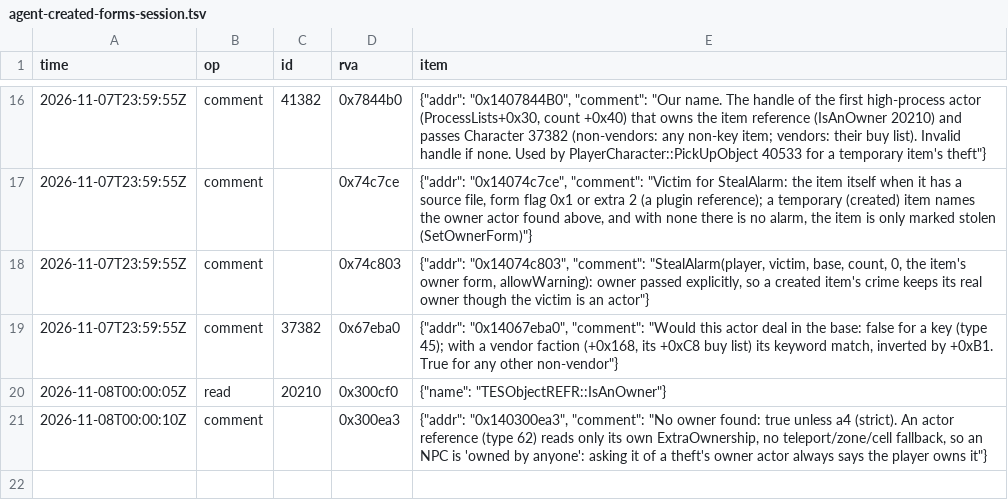
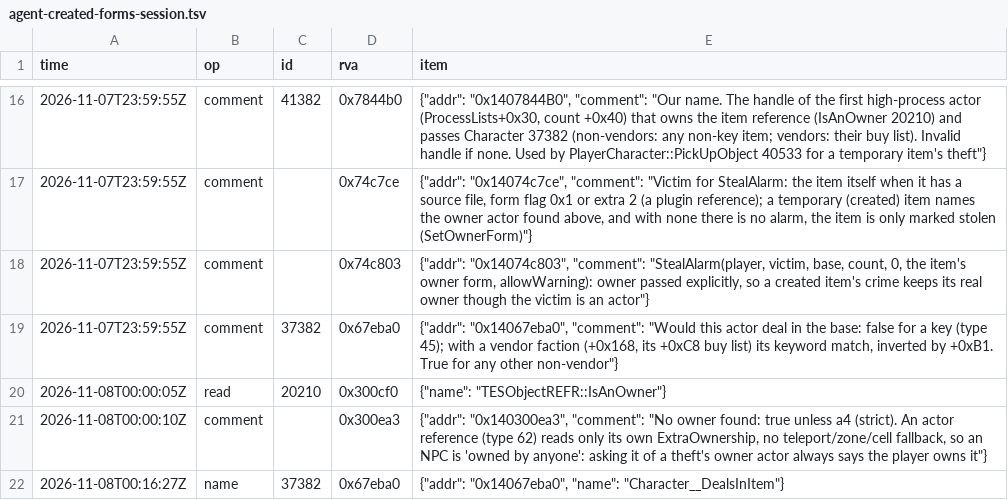
Before and after one commit to blockheads/SkyrimCoop, a TSV file: docs/re/journal/1.7.104/agent-created-forms-session.tsv, drawn as a sheet; only a part is shown, gaps mark what is left out.

```diff
--- a/docs/re/journal/1.7.104/agent-created-forms-session.tsv
+++ b/docs/re/journal/1.7.104/agent-created-forms-session.tsv
@@ -21 +21,2 @@ time	op	id	rva	item
 2026-11-08T00:00:10Z	comment		0x300ea3	{"addr": "0x140300ea3", "comment": "No owner found: true unless a4 (strict). An actor reference (type 62) reads only its own ExtraOwnership, no teleport/zone/cell fallback, so an NPC is 'owned by anyone': asking it of a theft's owner actor always says the player owns it"}
+2026-11-08T00:16:27Z	name	37382	0x67eba0	{"addr": "0x14067eba0", "name": "Character__DealsInItem"}
```
Also changed, not shown: 12 other files.
